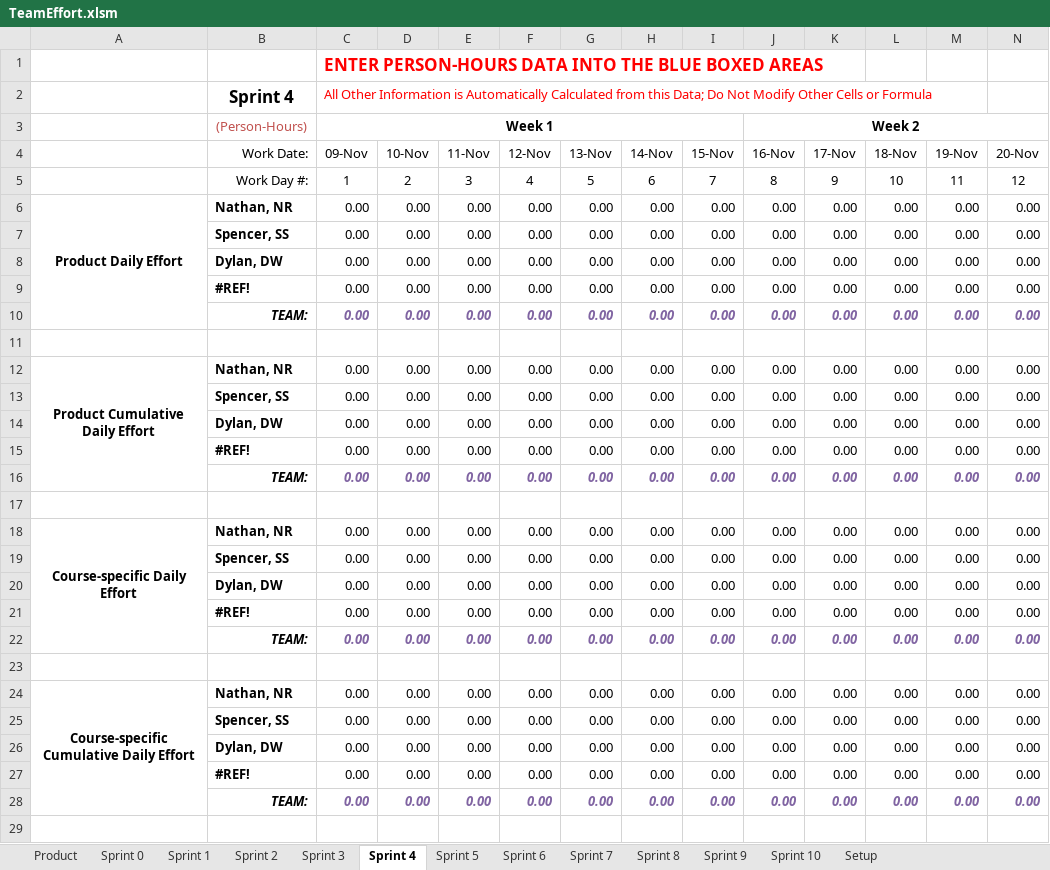
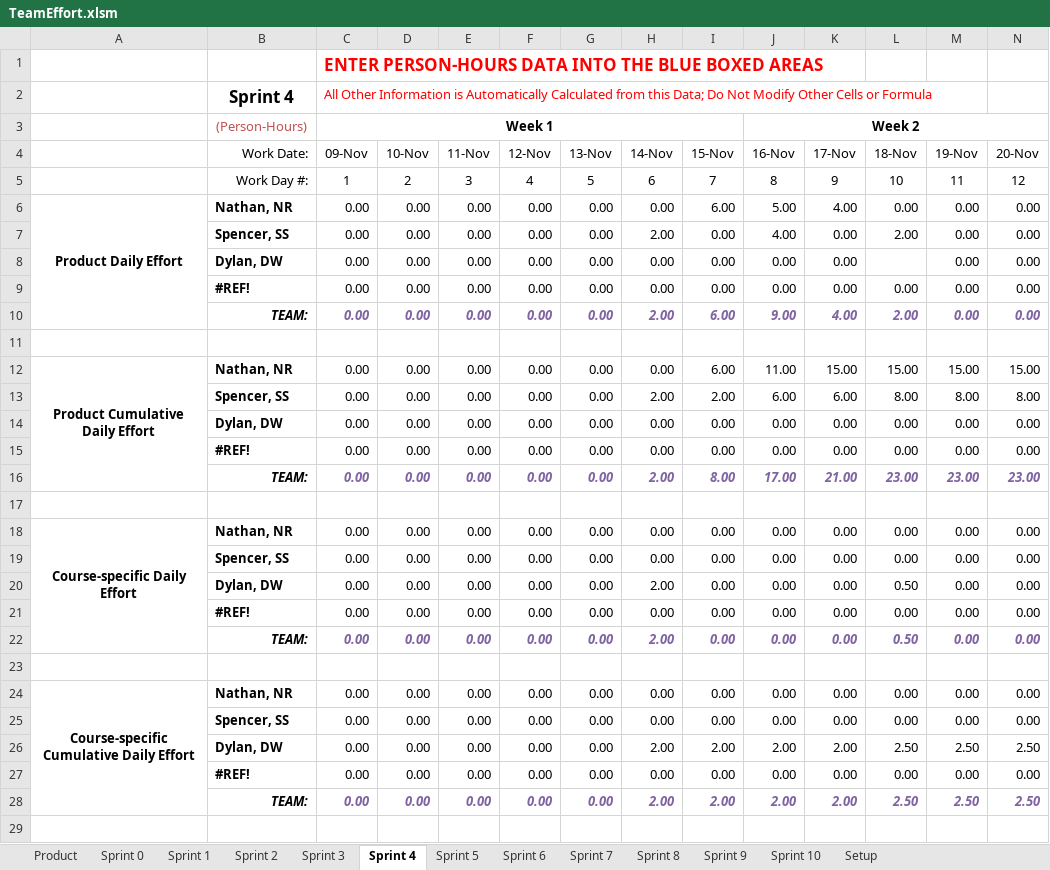
Before and after one commit to spesmit/hotspotter, an Excel workbook: Management/TeamEffort.xlsm, sheet Sprint 4, drawn as a sheet; only a part is shown; values as stored, in another font and other column widths than the file's, no borders; charts and pictures not drawn; removed rows and columns are numbered as before the commit, all else as after; rows hold the shown columns only; the diff covers the shown part only; the diff names each change by its address in the sheet, - before the commit and + after, or states it on an @@ line.

```diff
--- a/Management/TeamEffort.xlsm (sheet Sprint 4)
+++ b/Management/TeamEffort.xlsm (sheet Sprint 4)
-A6:A10 merged
+A6:A10 merged
-I6 (15-Nov): 0.00
+I6 (15-Nov): 6.00
-J6 (16-Nov): 0.00
+J6 (16-Nov): 5.00
-K6 (17-Nov): 0.00
+K6 (17-Nov): 4.00
+row 7:  | Spencer, SS | 0.00 | 0.00 | 0.00 | 0.00 | 0.00 | 2.00 | 0.00 | 4.00 | 0.00 | 2.00 | 0.00 | 0.00
-B8 (Work Date:): Spencer, SS
+B8 (Work Date:): Dylan, DW
-L8 (18-Nov): 0.00
+L8 (18-Nov): (empty)
@@ row 15 moved to row 9: #REF! @@
+row 10:  | TEAM: | 0.00 | 0.00 | 0.00 | 0.00 | 0.00 | 2.00 | 6.00 | 9.00 | 4.00 | 2.00 | 0.00 | 0.00
+row 11: (empty)
+row 12: Product Cumulative Daily Effort | Nathan, NR | 0.00 | 0.00 | 0.00 | 0.00 | 0.00 | 0.00 | 6.00 | 11.00 | 15.00 | 15.00 | 15.00 | 15.00
+row 13:  | Spencer, SS | 0.00 | 0.00 | 0.00 | 0.00 | 0.00 | 2.00 | 2.00 | 6.00 | 6.00 | 8.00 | 8.00 | 8.00
-row 10:  | TEAM: | 0.00 | 0.00 | 0.00 | 0.00 | 0.00 | 0.00 | 0.00 | 0.00 | 0.00 | 0.00 | 0.00 | 0.00
-row 16: (empty)
+row 16:  | TEAM: | 0.00 | 0.00 | 0.00 | 0.00 | 0.00 | 2.00 | 8.00 | 17.00 | 21.00 | 23.00 | 23.00 | 23.00
-row 12: Product Cumulative Daily Effort | Nathan, NR | 0.00 | 0.00 | 0.00 | 0.00 | 0.00 | 0.00 | 0.00 | 0.00 | 0.00 | 0.00 | 0.00 | 0.00
-row 13:  | Spencer, SS | 0.00 | 0.00 | 0.00 | 0.00 | 0.00 | 0.00 | 0.00 | 0.00 | 0.00 | 0.00 | 0.00 | 0.00
-row 14:  | Dylan, DW | 0.00 | 0.00 | 0.00 | 0.00 | 0.00 | 0.00 | 0.00 | 0.00 | 0.00 | 0.00 | 0.00 | 0.00
-row 16:  | TEAM: | 0.00 | 0.00 | 0.00 | 0.00 | 0.00 | 0.00 | 0.00 | 0.00 | 0.00 | 0.00 | 0.00 | 0.00
-H20 (14-Nov): 0.00
+H20 (14-Nov): 2.00
-L20 (18-Nov): 0.00
+L20 (18-Nov): 0.50
-H22 (14-Nov): 0.00
+H22 (14-Nov): 2.00
-L22 (18-Nov): 0.00
+L22 (18-Nov): 0.50
-row 26:  | Dylan, DW | 0.00 | 0.00 | 0.00 | 0.00 | 0.00 | 0.00 | 0.00 | 0.00 | 0.00 | 0.00 | 0.00 | 0.00
+row 26:  | Dylan, DW | 0.00 | 0.00 | 0.00 | 0.00 | 0.00 | 2.00 | 2.00 | 2.00 | 2.00 | 2.50 | 2.50 | 2.50
-row 28:  | TEAM: | 0.00 | 0.00 | 0.00 | 0.00 | 0.00 | 0.00 | 0.00 | 0.00 | 0.00 | 0.00 | 0.00 | 0.00
+row 28:  | TEAM: | 0.00 | 0.00 | 0.00 | 0.00 | 0.00 | 2.00 | 2.00 | 2.00 | 2.00 | 2.50 | 2.50 | 2.50
```
Also changed, not shown: 9 added rows, 9 removed rows and 13 edited cells elsewhere in this sheet, sheet Product, formulas that keep their value, charts or pictures, 1 other file.
